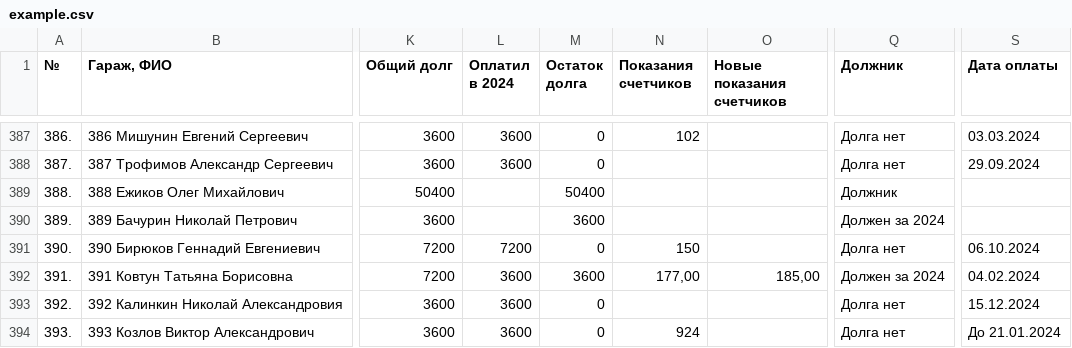
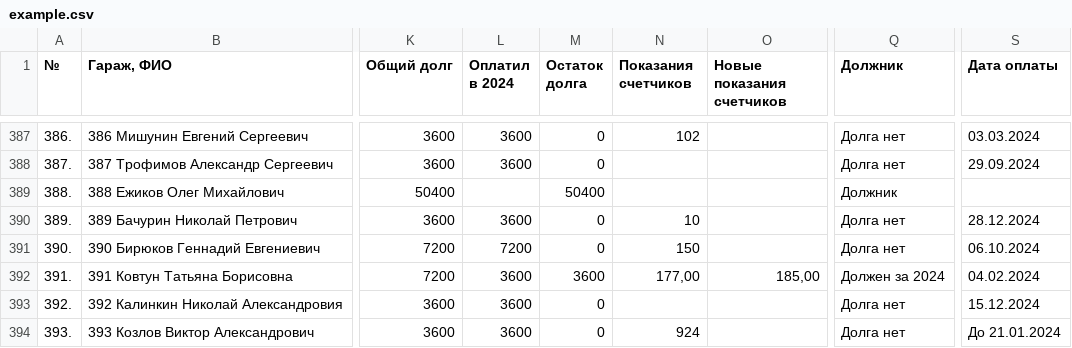
Before and after one commit to slaav1k/fakel, a CSV file: example.csv, drawn as a sheet; only a part is shown, gaps mark what is left out; the diff covers the shown part only; the diff names each change by its address in the sheet, - before the commit and + after, or states it on an @@ line.

```diff
--- a/example.csv
+++ b/example.csv
-L390 (Оплатил в 2024): (empty)
+L390 (Оплатил в 2024): 3600
-M390 (Остаток долга): 3600
+M390 (Остаток долга): 0
-N390 (Показания счетчиков): (empty)
+N390 (Показания счетчиков): 10
-Q390 (Должник): Должен за 2024
+Q390 (Должник): Долга нет
-S390 (Дата оплаты): (empty)
+S390 (Дата оплаты): 28.12.2024
```
Also changed, not shown: 54 edited cells elsewhere in this file, numbers.csv, 1 other file.
